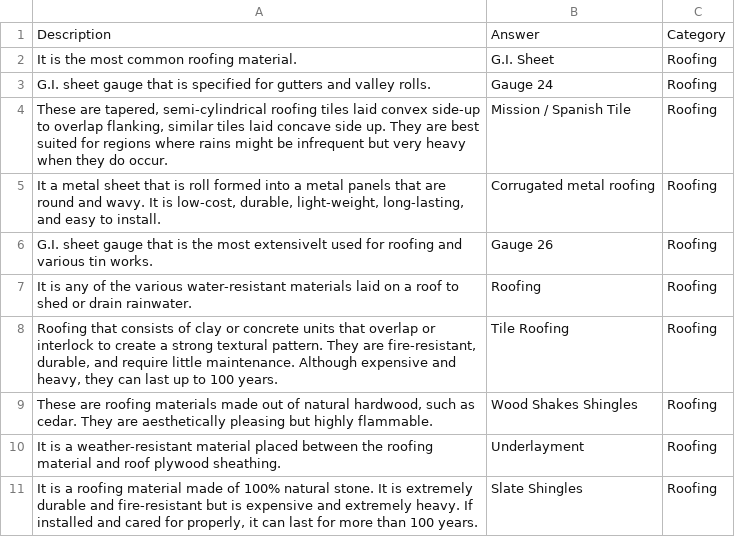
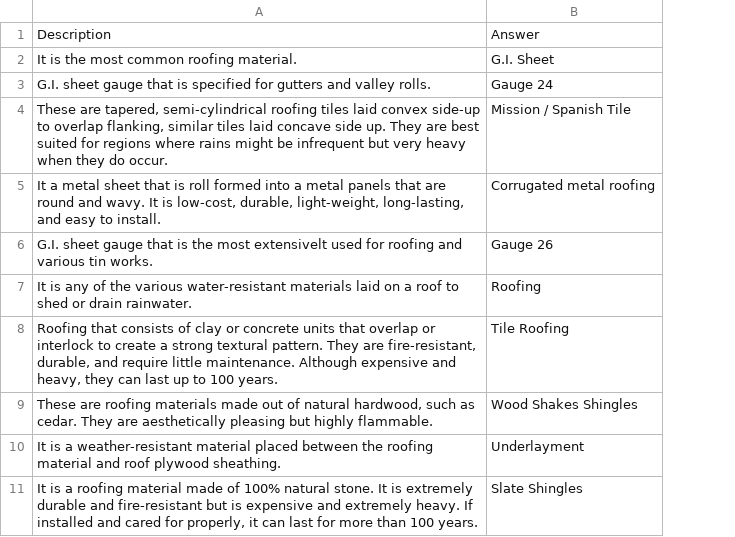
Before and after one commit to ALGOREX-PH/Magic-Review-Architecture, a CSV file: Dataset/Meer_Architecture.csv, drawn as a sheet; only a part is shown; the diff names each change by its address in the sheet, - before the commit and + after, or states it on an @@ line.

```diff
--- a/Dataset/Meer_Architecture.csv
+++ b/Dataset/Meer_Architecture.csv
-column C, rows 1-11: Category | Roofing | Roofing | Roofing | Roofing | Roofing | Roofing | Roofing | Roofing | Roofing | Roofing
```
Also changed, not shown: 1 other file.
